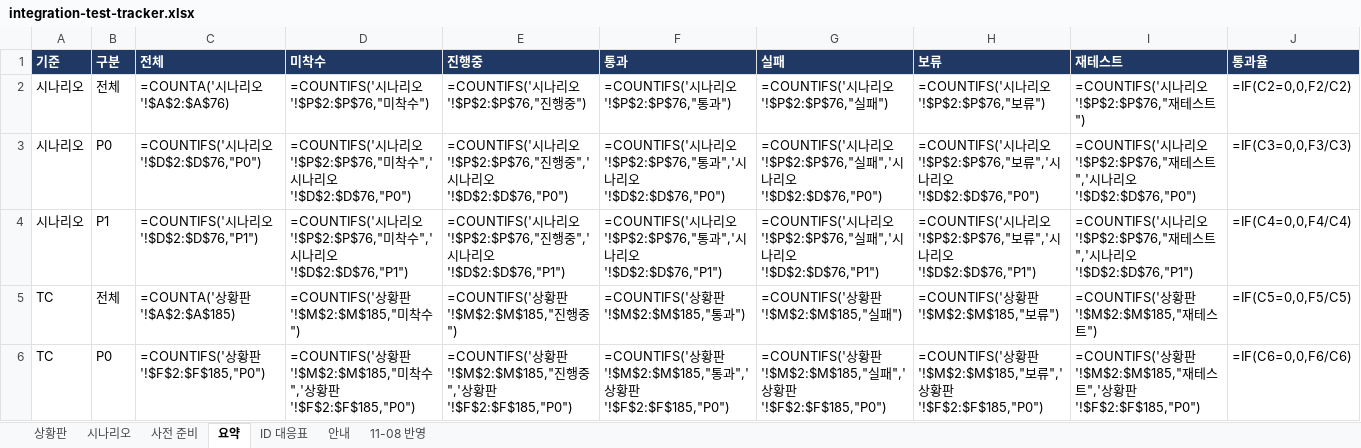
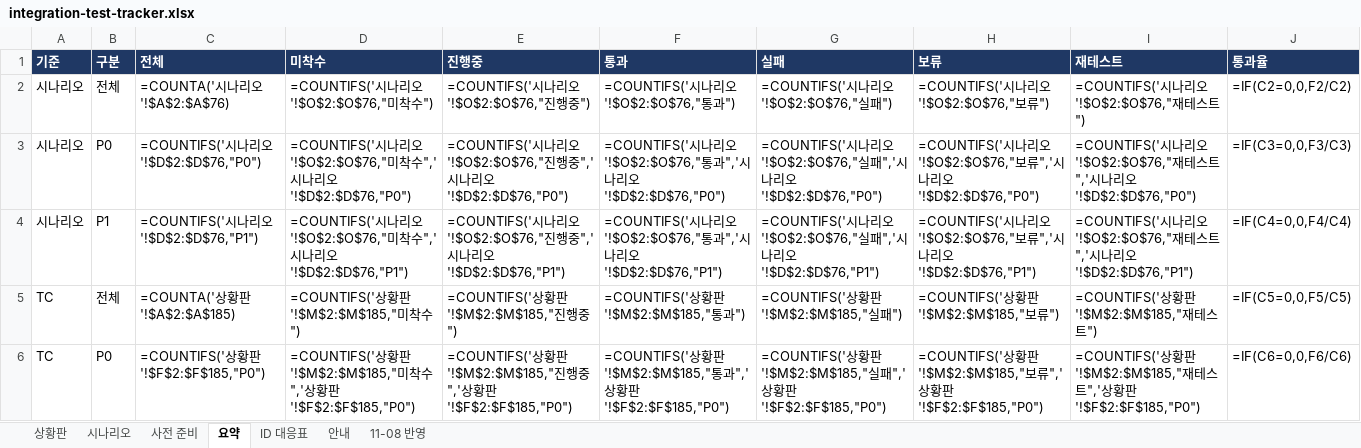
Before and after one commit to KimHwaJin/pr-agentic-service, an Excel workbook: docs/integration-test/integration-test-tracker.xlsx, sheet 요약, drawn as a sheet; only a part is shown; values as stored, in another font and other column widths than the file's, no borders; formulas without a stored value are shown as written; the diff names each change by its address in the sheet, - before the commit and + after, or states it on an @@ line.

```diff
--- a/docs/integration-test/integration-test-tracker.xlsx (sheet 요약)
+++ b/docs/integration-test/integration-test-tracker.xlsx (sheet 요약)
-D2: =COUNTIFS('시나리오'!$P$2:$P$76,"미착수")
+D2: =COUNTIFS('시나리오'!$O$2:$O$76,"미착수")
-E2: =COUNTIFS('시나리오'!$P$2:$P$76,"진행중")
+E2: =COUNTIFS('시나리오'!$O$2:$O$76,"진행중")
-F2: =COUNTIFS('시나리오'!$P$2:$P$76,"통과")
+F2: =COUNTIFS('시나리오'!$O$2:$O$76,"통과")
-G2: =COUNTIFS('시나리오'!$P$2:$P$76,"실패")
+G2: =COUNTIFS('시나리오'!$O$2:$O$76,"실패")
-H2: =COUNTIFS('시나리오'!$P$2:$P$76,"보류")
+H2: =COUNTIFS('시나리오'!$O$2:$O$76,"보류")
-I2: =COUNTIFS('시나리오'!$P$2:$P$76,"재테스트")
+I2: =COUNTIFS('시나리오'!$O$2:$O$76,"재테스트")
-D3: …리오'!$P$2:$P$76,"미착…
+D3: …리오'!$O$2:$O$76,"미착…
-E3: …리오'!$P$2:$P$76,"진행…
+E3: …리오'!$O$2:$O$76,"진행…
-F3: …리오'!$P$2:$P$76,"통과…
+F3: …리오'!$O$2:$O$76,"통과…
-G3: …리오'!$P$2:$P$76,"실패…
+G3: …리오'!$O$2:$O$76,"실패…
-H3: …리오'!$P$2:$P$76,"보류…
+H3: …리오'!$O$2:$O$76,"보류…
-I3: …리오'!$P$2:$P$76,"재테…
+I3: …리오'!$O$2:$O$76,"재테…
-D4: …리오'!$P$2:$P$76,"미착…
+D4: …리오'!$O$2:$O$76,"미착…
-E4: …리오'!$P$2:$P$76,"진행…
+E4: …리오'!$O$2:$O$76,"진행…
-F4: …리오'!$P$2:$P$76,"통과…
+F4: …리오'!$O$2:$O$76,"통과…
-G4: …리오'!$P$2:$P$76,"실패…
+G4: …리오'!$O$2:$O$76,"실패…
-H4: …리오'!$P$2:$P$76,"보류…
+H4: …리오'!$O$2:$O$76,"보류…
-I4: …리오'!$P$2:$P$76,"재테…
+I4: …리오'!$O$2:$O$76,"재테…
```
Also changed, not shown: sheet 시나리오, sheet ID 대응표, sheet 안내, 1 other file.
